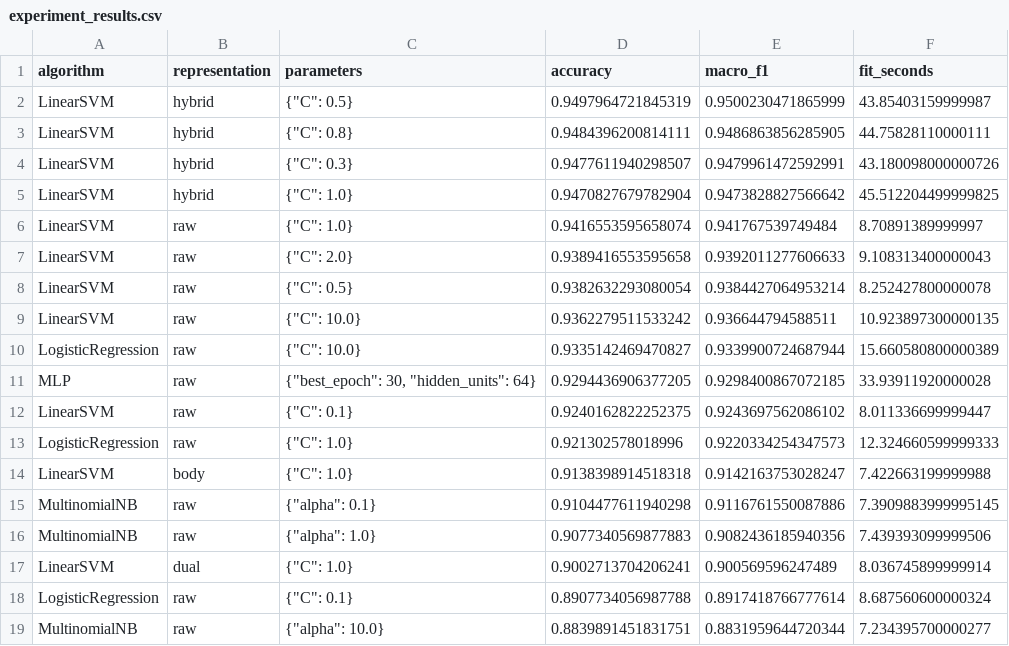
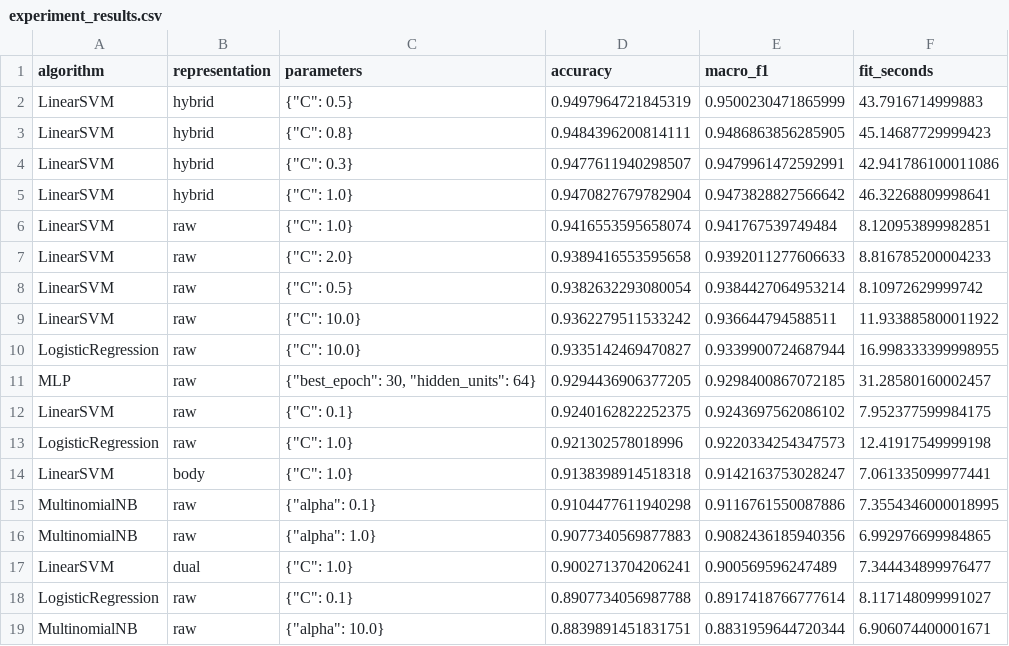
Before and after one commit to ctasr/data-Project1, a CSV file: results/experiment_results.csv, drawn as a sheet.

```diff
--- a/results/experiment_results.csv
+++ b/results/experiment_results.csv
@@ -1,19 +1,19 @@
 algorithm,representation,parameters,accuracy,macro_f1,fit_seconds
-LinearSVM,hybrid,"{""C"": 0.5}",0.9497964721845319,0.9500230471865999,43.85403159999987
-LinearSVM,hybrid,"{""C"": 0.8}",0.9484396200814111,0.9486863856285905,44.75828110000111
-LinearSVM,hybrid,"{""C"": 0.3}",0.9477611940298507,0.9479961472592991,43.180098000000726
-LinearSVM,hybrid,"{""C"": 1.0}",0.9470827679782904,0.9473828827566642,45.512204499999825
-LinearSVM,raw,"{""C"": 1.0}",0.9416553595658074,0.941767539749484,8.70891389999997
-LinearSVM,raw,"{""C"": 2.0}",0.9389416553595658,0.9392011277606633,9.108313400000043
-LinearSVM,raw,"{""C"": 0.5}",0.9382632293080054,0.9384427064953214,8.252427800000078
-LinearSVM,raw,"{""C"": 10.0}",0.9362279511533242,0.936644794588511,10.923897300000135
-LogisticRegression,raw,"{""C"": 10.0}",0.9335142469470827,0.9339900724687944,15.660580800000389
-MLP,raw,"{""best_epoch"": 30, ""hidden_units"": 64}",0.9294436906377205,0.9298400867072185,33.93911920000028
-LinearSVM,raw,"{""C"": 0.1}",0.9240162822252375,0.9243697562086102,8.011336699999447
-LogisticRegression,raw,"{""C"": 1.0}",0.921302578018996,0.9220334254347573,12.324660599999333
-LinearSVM,body,"{""C"": 1.0}",0.9138398914518318,0.9142163753028247,7.422663199999988
-MultinomialNB,raw,"{""alpha"": 0.1}",0.9104477611940298,0.9116761550087886,7.3909883999995145
-MultinomialNB,raw,"{""alpha"": 1.0}",0.9077340569877883,0.9082436185940356,7.439393099999506
-LinearSVM,dual,"{""C"": 1.0}",0.9002713704206241,0.900569596247489,8.036745899999914
-LogisticRegression,raw,"{""C"": 0.1}",0.8907734056987788,0.8917418766777614,8.687560600000324
-MultinomialNB,raw,"{""alpha"": 10.0}",0.8839891451831751,0.8831959644720344,7.234395700000277
+LinearSVM,hybrid,"{""C"": 0.5}",0.9497964721845319,0.9500230471865999,43.7916714999883
+LinearSVM,hybrid,"{""C"": 0.8}",0.9484396200814111,0.9486863856285905,45.14687729999423
+LinearSVM,hybrid,"{""C"": 0.3}",0.9477611940298507,0.9479961472592991,42.941786100011086
+LinearSVM,hybrid,"{""C"": 1.0}",0.9470827679782904,0.9473828827566642,46.32268809998641
+LinearSVM,raw,"{""C"": 1.0}",0.9416553595658074,0.941767539749484,8.120953899982851
+LinearSVM,raw,"{""C"": 2.0}",0.9389416553595658,0.9392011277606633,8.816785200004233
+LinearSVM,raw,"{""C"": 0.5}",0.9382632293080054,0.9384427064953214,8.10972629999742
+LinearSVM,raw,"{""C"": 10.0}",0.9362279511533242,0.936644794588511,11.933885800011922
+LogisticRegression,raw,"{""C"": 10.0}",0.9335142469470827,0.9339900724687944,16.998333399998955
+MLP,raw,"{""best_epoch"": 30, ""hidden_units"": 64}",0.9294436906377205,0.9298400867072185,31.28580160002457
+LinearSVM,raw,"{""C"": 0.1}",0.9240162822252375,0.9243697562086102,7.952377599984175
+LogisticRegression,raw,"{""C"": 1.0}",0.921302578018996,0.9220334254347573,12.41917549999198
+LinearSVM,body,"{""C"": 1.0}",0.9138398914518318,0.9142163753028247,7.061335099977441
+MultinomialNB,raw,"{""alpha"": 0.1}",0.9104477611940298,0.9116761550087886,7.3554346000018995
+MultinomialNB,raw,"{""alpha"": 1.0}",0.9077340569877883,0.9082436185940356,6.992976699984865
+LinearSVM,dual,"{""C"": 1.0}",0.9002713704206241,0.900569596247489,7.344434899976477
+LogisticRegression,raw,"{""C"": 0.1}",0.8907734056987788,0.8917418766777614,8.117148099991027
+MultinomialNB,raw,"{""alpha"": 10.0}",0.8839891451831751,0.8831959644720344,6.906074400001671
```
Also changed, not shown: results/fine_tuning.csv, results/formal_innovation_results.csv, 20 other files.
